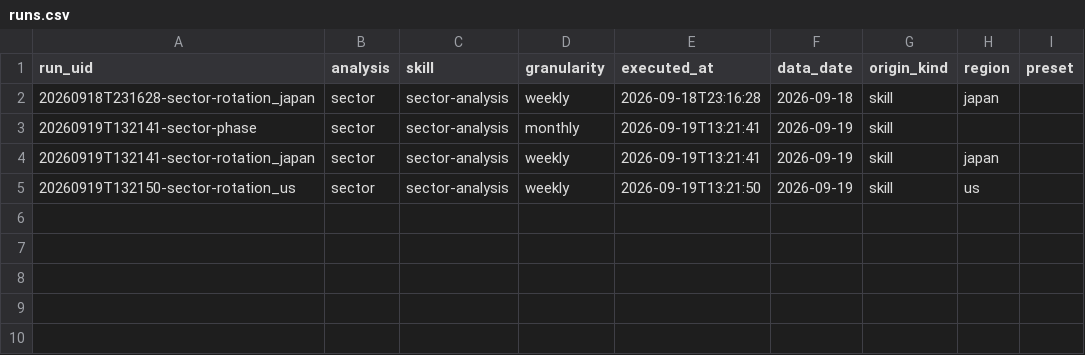
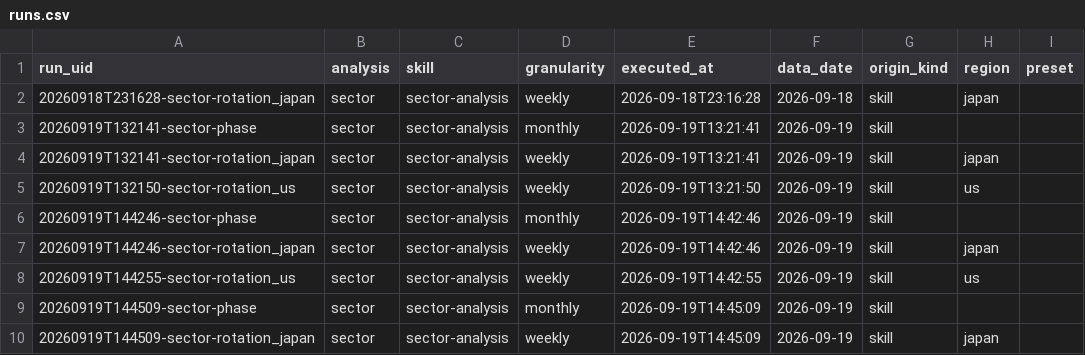
Before and after one commit to santa0915/open-data, a CSV file: p/investment/site/data/runs.csv, drawn as a sheet.

Commit message:
publish: commons/games, commons/works, cosmo-merge/app, four-winds/app, hako-oshi/app, ichimon/app, ichimon/themes, investment/site, nine-grid/app, nuri-logi/app, paper-site/reading, twin-leap/app, uso-boshi/app, yomoji/app (+0 ~5 -0)

```diff
--- a/p/investment/site/data/runs.csv
+++ b/p/investment/site/data/runs.csv
@@ -5 +5,6 @@ run_uid,analysis,skill,granularity,executed_at,data_date,origin_kind,region,pres
 20260919T132150-sector-rotation_us,sector,sector-analysis,weekly,2026-09-19T13:21:50,2026-09-19,skill,us,
+20260919T144246-sector-phase,sector,sector-analysis,monthly,2026-09-19T14:42:46,2026-09-19,skill,,
+20260919T144246-sector-rotation_japan,sector,sector-analysis,weekly,2026-09-19T14:42:46,2026-09-19,skill,japan,
+20260919T144255-sector-rotation_us,sector,sector-analysis,weekly,2026-09-19T14:42:55,2026-09-19,skill,us,
+20260919T144509-sector-phase,sector,sector-analysis,monthly,2026-09-19T14:45:09,2026-09-19,skill,,
+20260919T144509-sector-rotation_japan,sector,sector-analysis,weekly,2026-09-19T14:45:09,2026-09-19,skill,japan,
```
Also changed, not shown: 6 other files.
